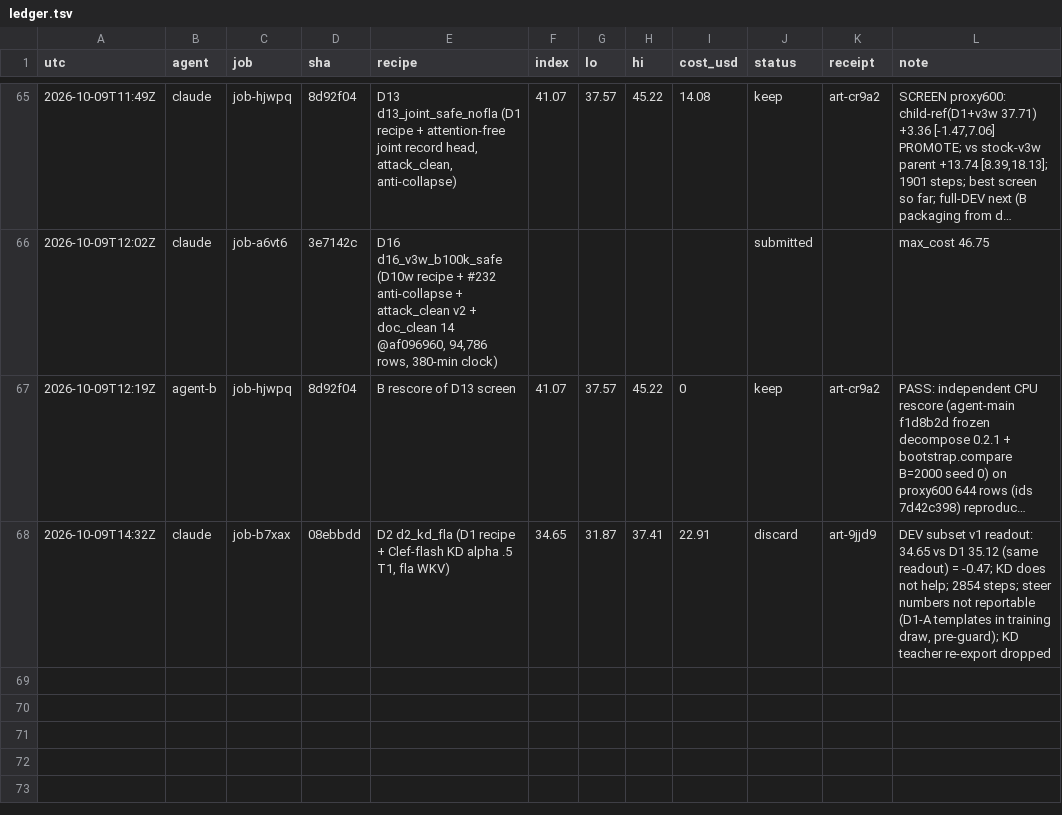
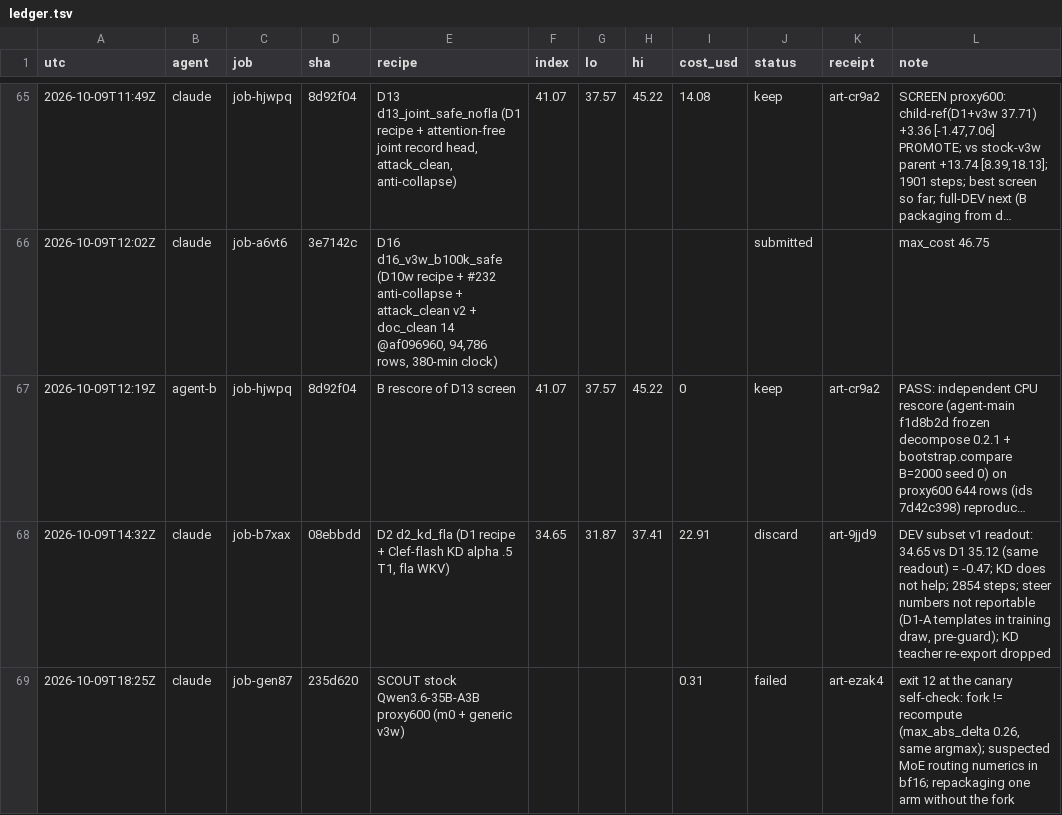
Before and after one commit to apumutyala/State-Space-Decision-Model, a TSV file: results/ledger.tsv, drawn as a sheet; only a part is shown, gaps mark what is left out; long unchanged cells end in …; the diff names each change by its address in the sheet, - before the commit and + after, or states it on an @@ line.

Commit message:
ledger: Qwen3.6 scout canary fail

```diff
--- a/results/ledger.tsv
+++ b/results/ledger.tsv
+row 69: 2026-10-09T18:25Z | claude | job-gen87 | 235d620 | SCOUT stock Qwen3.6-35B-A3B proxy600 (m0 + generic v3w) |  |  |  | 0.31 | failed | art-ezak4 | exit 12 at the canary self-check: fork != recompute (max_abs_delta 0.26, same argmax); suspected MoE routing numerics in bf16; repackaging one arm without the fork
```
